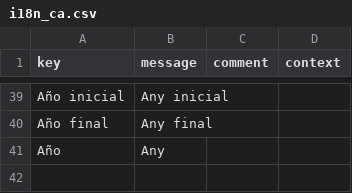
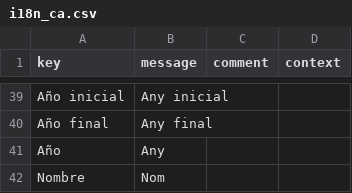
Before and after one commit to educaflow/pruebasLorenzo, a CSV file: src/main/java/com/educaflow/apps/secretariavirtual/gestionexpedientes/i18n_ca.csv, drawn as a sheet; only a part is shown, gaps mark what is left out; the diff names each change by its address in the sheet, - before the commit and + after, or states it on an @@ line.

```diff
--- a/src/main/java/com/educaflow/apps/secretariavirtual/gestionexpedientes/i18n_ca.csv
+++ b/src/main/java/com/educaflow/apps/secretariavirtual/gestionexpedientes/i18n_ca.csv
+row 42: Nombre | Nom
```
Also changed, not shown: src/main/java/com/educaflow/apps/secretariavirtual/gestionexpedientes/i18n_es.csv, 1 other file.
